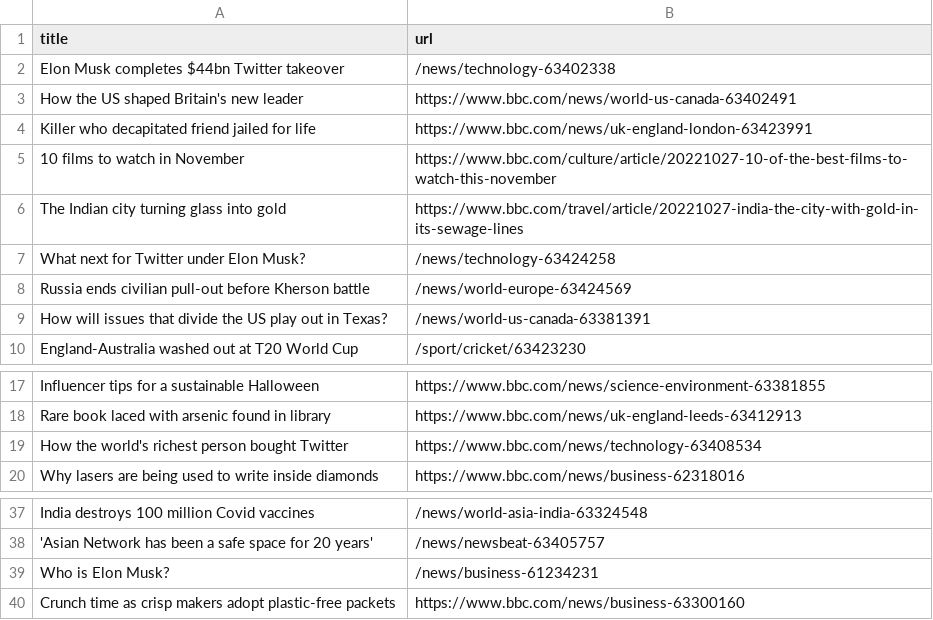
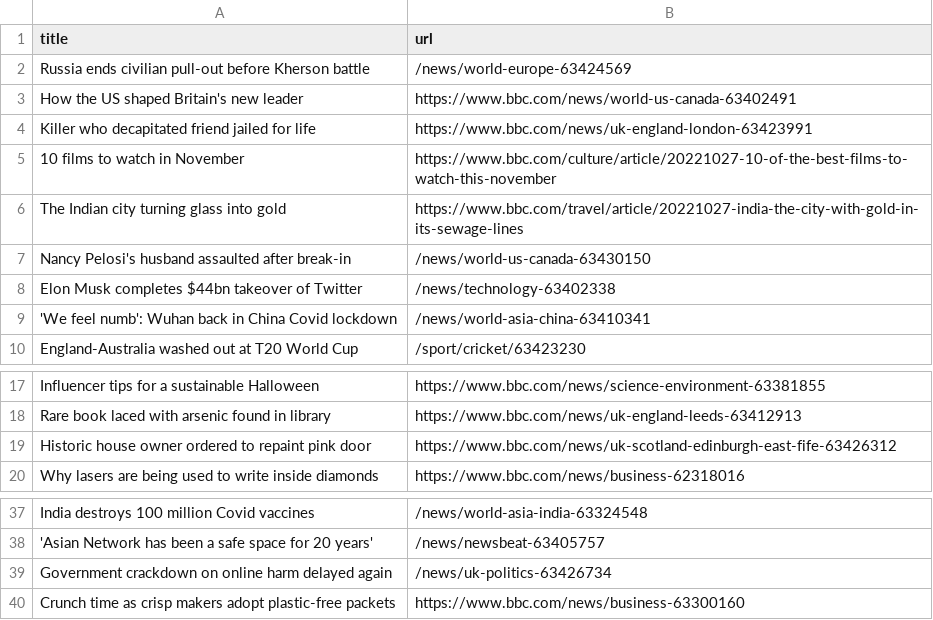
Before and after one commit to tengj98/automatic-scraper-bbc, a CSV file: bbc.csv, drawn as a sheet; only a part is shown, gaps mark what is left out.

```diff
--- a/bbc.csv
+++ b/bbc.csv
@@ -1,3 +1,3 @@
 title,url
-Elon Musk completes $44bn Twitter takeover,/news/technology-63402338
+Russia ends civilian pull-out before Kherson battle,/news/world-europe-63424569
 How the US shaped Britain's new leader,https://www.bbc.com/news/world-us-canada-63402491
@@ -6,5 +6,5 @@ Killer who decapitated friend jailed for life,https://www.bbc.com/news/uk-englan
 The Indian city turning glass into gold,https://www.bbc.com/travel/article/20221027-india-the-city-with-gold-in-its-sewage-lines
-What next for Twitter under Elon Musk?,/news/technology-63424258
-Russia ends civilian pull-out before Kherson battle,/news/world-europe-63424569
-How will issues that divide the US play out in Texas?,/news/world-us-canada-63381391
+Nancy Pelosi's husband assaulted after break-in,/news/world-us-canada-63430150
+Elon Musk completes $44bn takeover of Twitter,/news/technology-63402338
+'We feel numb': Wuhan back in China Covid lockdown,/news/world-asia-china-63410341
 England-Australia washed out at T20 World Cup,/sport/cricket/63423230
@@ -18,3 +18,3 @@ Influencer tips for a sustainable Halloween,https://www.bbc.com/news/science-env
 Rare book laced with arsenic found in library,https://www.bbc.com/news/uk-england-leeds-63412913
-How the world's richest person bought Twitter,https://www.bbc.com/news/technology-63408534
+Historic house owner ordered to repaint pink door,https://www.bbc.com/news/uk-scotland-edinburgh-east-fife-63426312
 Why lasers are being used to write inside diamonds,https://www.bbc.com/news/business-62318016
@@ -38,3 +38,3 @@ India destroys 100 million Covid vaccines,/news/world-asia-india-63324548
 'Asian Network has been a safe space for 20 years',/news/newsbeat-63405757
-Who is Elon Musk?,/news/business-61234231
+Government crackdown on online harm delayed again,/news/uk-politics-63426734
 Crunch time as crisp makers adopt plastic-free packets,https://www.bbc.com/news/business-63300160
```
